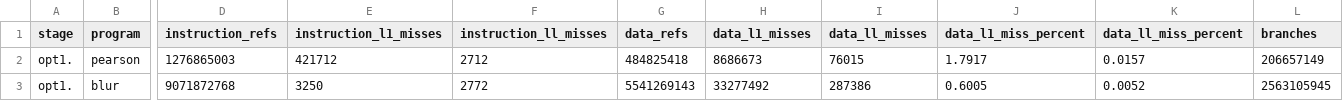
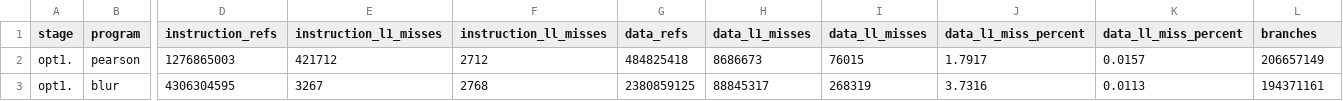
Before and after one commit to weiimiing/dv1674_a2, a CSV file: results/profiling/opt1./callgrind_metrics.csv, drawn as a sheet; only a part is shown, gaps mark what is left out; the diff covers the shown part only; the diff names each change by its address in the sheet, - before the commit and + after, or states it on an @@ line.

```diff
--- a/results/profiling/opt1./callgrind_metrics.csv
+++ b/results/profiling/opt1./callgrind_metrics.csv
-D3 (instruction_refs): 9071872768
+D3 (instruction_refs): 4306304595
-E3 (instruction_l1_misses): 3250
+E3 (instruction_l1_misses): 3267
-F3 (instruction_ll_misses): 2772
+F3 (instruction_ll_misses): 2768
-G3 (data_refs): 5541269143
+G3 (data_refs): 2380859125
-H3 (data_l1_misses): 33277492
+H3 (data_l1_misses): 88845317
-I3 (data_ll_misses): 287386
+I3 (data_ll_misses): 268319
-J3 (data_l1_miss_percent): 0.6005
+J3 (data_l1_miss_percent): 3.7316
-K3 (data_ll_miss_percent): 0.0052
+K3 (data_ll_miss_percent): 0.0113
-L3 (branches): 2563105945
+L3 (branches): 194371161
```
Also changed, not shown: 2 edited cells elsewhere in this file, results/profiling/opt1./memory_raw.csv, results/profiling/opt1./summary.csv, 14 other files.
